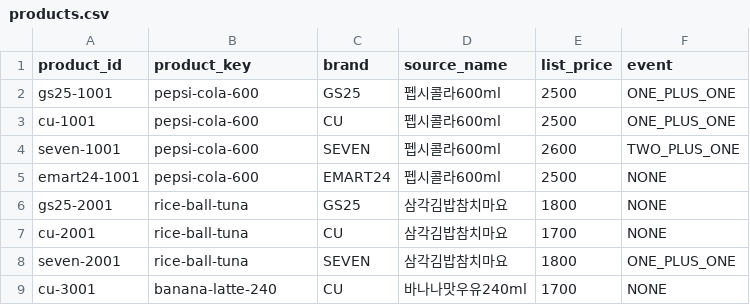
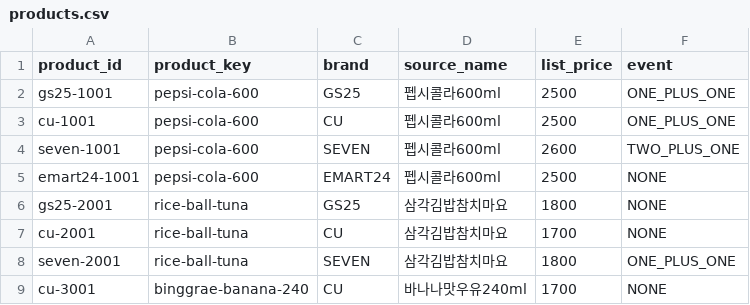
Before and after one commit to livelykitten/retail_convinient_store_lgcns6, a CSV file: backend/src/main/resources/data/products.csv, drawn as a sheet.

```diff
--- a/backend/src/main/resources/data/products.csv
+++ b/backend/src/main/resources/data/products.csv
@@ -8,2 +8,2 @@ cu-2001,rice-ball-tuna,CU,삼각김밥참치마요,1700,NONE
 seven-2001,rice-ball-tuna,SEVEN,삼각김밥참치마요,1800,ONE_PLUS_ONE
-cu-3001,banana-latte-240,CU,바나나맛우유240ml,1700,NONE
+cu-3001,binggrae-banana-240,CU,바나나맛우유240ml,1700,NONE
```
Also changed, not shown: backend/src/main/resources/data/product_group.csv, 9 other files.
